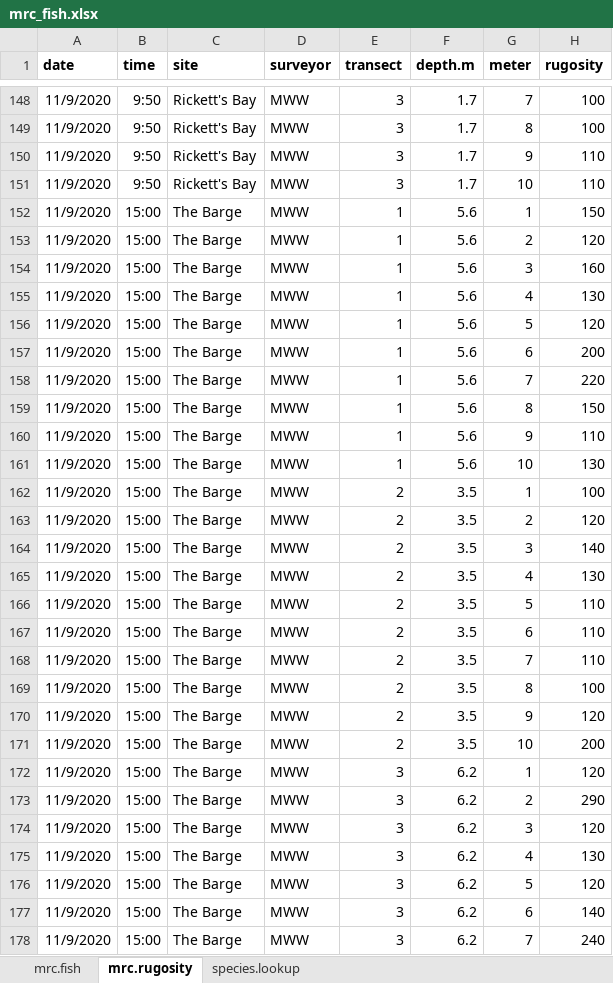
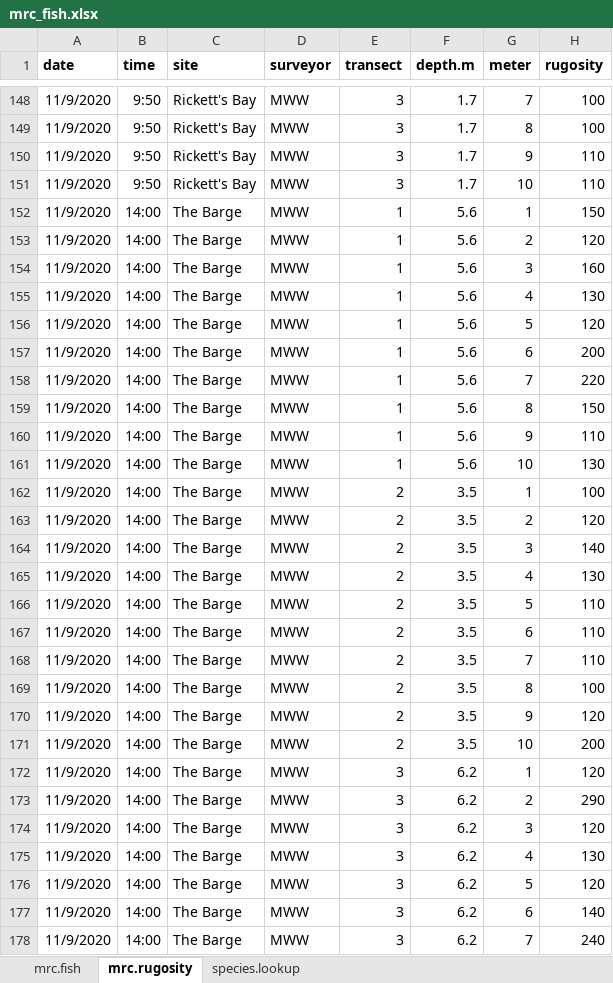
Before and after one commit to molwilson/mrc, an Excel workbook: data/mrc_fish.xlsx, sheet mrc.rugosity, drawn as a sheet; only a part is shown, gaps mark what is left out; values as stored, in another font and other column widths than the file's, no borders; the diff covers the shown part only; the diff names each change by its address in the sheet, - before the commit and + after, or states it on an @@ line.

```diff
--- a/data/mrc_fish.xlsx (sheet mrc.rugosity)
+++ b/data/mrc_fish.xlsx (sheet mrc.rugosity)
-B152:B178 (time): 15:00
+B152:B178 (time): 14:00
```
Also changed, not shown: 3 edited cells elsewhere in this sheet, 4 other files.
